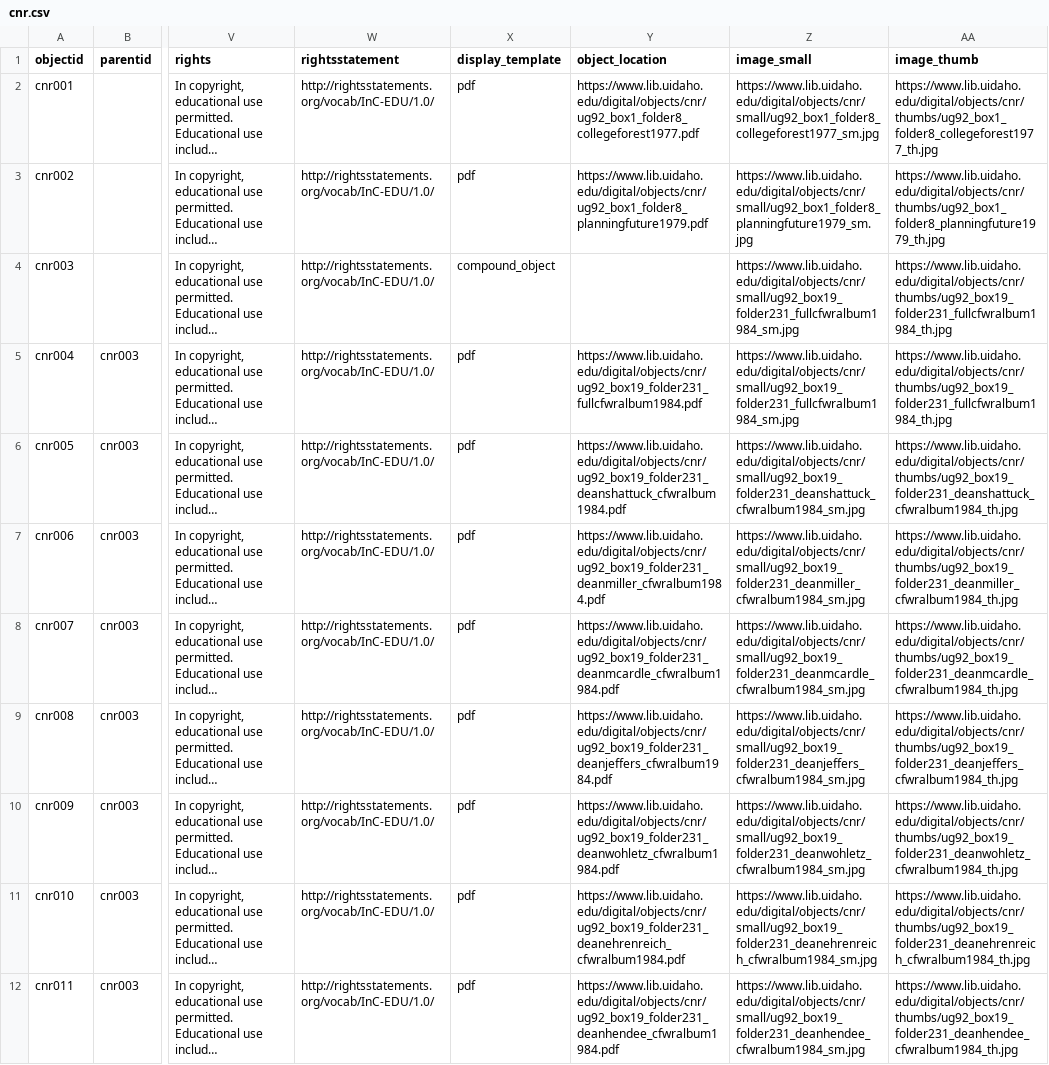
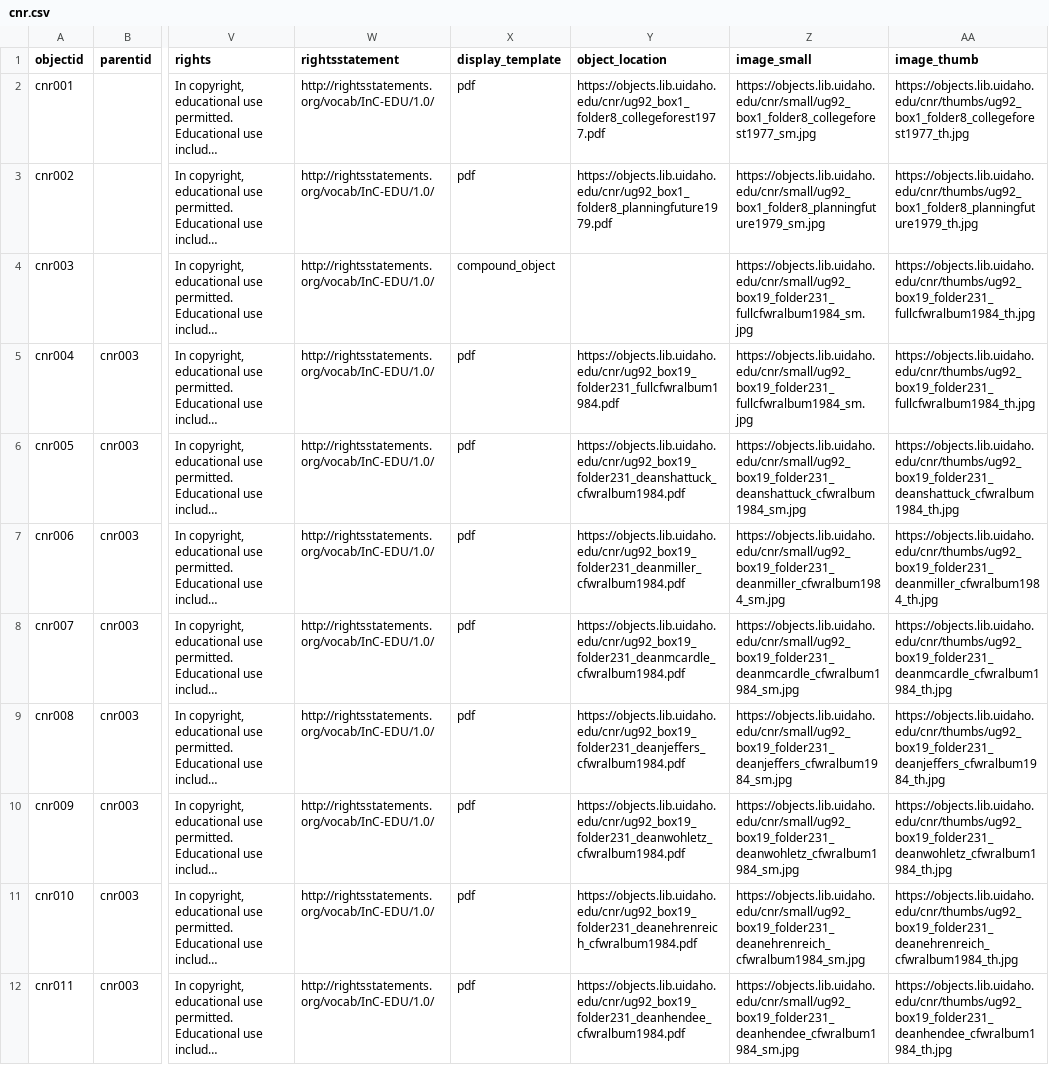
Before and after one commit to uidaholib/digital-collections-template-cb-csv, a CSV file: _data/cnr.csv, drawn as a sheet; only a part is shown, gaps mark what is left out; long unchanged cells end in …; the diff covers the shown part only; the diff names each change by its address in the sheet, - before the commit and + after, or states it on an @@ line.

Commit message:
moved items to libobjects and redirected CSV

```diff
--- a/_data/cnr.csv
+++ b/_data/cnr.csv
-Y2 (object_location): https://www.lib.uidaho.edu/digital/objects/cnr/ug92_box1_folder8_collegeforest1977.pdf
+Y2 (object_location): https://objects.lib.uidaho.edu/cnr/ug92_box1_folder8_collegeforest1977.pdf
-Z2 (image_small): https://www.lib.uidaho.edu/digital/objects/cnr/small/ug92_box1_folder8_collegeforest1977_sm.jpg
+Z2 (image_small): https://objects.lib.uidaho.edu/cnr/small/ug92_box1_folder8_collegeforest1977_sm.jpg
-AA2 (image_thumb): https://www.lib.uidaho.edu/digital/objects/cnr/thumbs/ug92_box1_folder8_collegeforest1977_th.jpg
+AA2 (image_thumb): https://objects.lib.uidaho.edu/cnr/thumbs/ug92_box1_folder8_collegeforest1977_th.jpg
-Y3 (object_location): https://www.lib.uidaho.edu/digital/objects/cnr/ug92_box1_folder8_planningfuture1979.pdf
+Y3 (object_location): https://objects.lib.uidaho.edu/cnr/ug92_box1_folder8_planningfuture1979.pdf
-Z3 (image_small): https://www.lib.uidaho.edu/digital/objects/cnr/small/ug92_box1_folder8_planningfuture1979_sm.jpg
+Z3 (image_small): https://objects.lib.uidaho.edu/cnr/small/ug92_box1_folder8_planningfuture1979_sm.jpg
-AA3 (image_thumb): https://www.lib.uidaho.edu/digital/objects/cnr/thumbs/ug92_box1_folder8_planningfuture1979_th.jpg
+AA3 (image_thumb): https://objects.lib.uidaho.edu/cnr/thumbs/ug92_box1_folder8_planningfuture1979_th.jpg
-Z4:Z5 (image_small): https://www.lib.uidaho.edu/digital/objects/cnr/small/ug92_box19_folder231_fullcfwralbum1984_sm.jpg
+Z4:Z5 (image_small): https://objects.lib.uidaho.edu/cnr/small/ug92_box19_folder231_fullcfwralbum1984_sm.jpg
-AA4:AA5 (image_thumb): https://www.lib.uidaho.edu/digital/objects/cnr/thumbs/ug92_box19_folder231_fullcfwralbum1984_th.jpg
+AA4:AA5 (image_thumb): https://objects.lib.uidaho.edu/cnr/thumbs/ug92_box19_folder231_fullcfwralbum1984_th.jpg
-Y5 (object_location): https://www.lib.uidaho.edu/digital/objects/cnr/ug92_box19_folder231_fullcfwralbum1984.pdf
+Y5 (object_location): https://objects.lib.uidaho.edu/cnr/ug92_box19_folder231_fullcfwralbum1984.pdf
-Y6 (object_location): https://www.lib.uidaho.edu/digital/objects/cnr/ug92_box19_folder231_deanshattuck_cfwralbum1984.pdf
+Y6 (object_location): https://objects.lib.uidaho.edu/cnr/ug92_box19_folder231_deanshattuck_cfwralbum1984.pdf
-Z6 (image_small): https://www.lib.uidaho.edu/digital/objects/cnr/small/ug92_box19_folder231_deanshattuck_cfwralbum1984_sm.jpg
+Z6 (image_small): https://objects.lib.uidaho.edu/cnr/small/ug92_box19_folder231_deanshattuck_cfwralbum1984_sm.jpg
-AA6 (image_thumb): https://www.lib.uidaho.edu/digital/objects/cnr/thumbs/ug92_box19_folder231_deanshattuck_cfwralbum1984_th.jpg
+AA6 (image_thumb): https://objects.lib.uidaho.edu/cnr/thumbs/ug92_box19_folder231_deanshattuck_cfwralbum1984_th.jpg
-Y7 (object_location): https://www.lib.uidaho.edu/digital/objects/cnr/ug92_box19_folder231_deanmiller_cfwralbum1984.pdf
+Y7 (object_location): https://objects.lib.uidaho.edu/cnr/ug92_box19_folder231_deanmiller_cfwralbum1984.pdf
-Z7 (image_small): https://www.lib.uidaho.edu/digital/objects/cnr/small/ug92_box19_folder231_deanmiller_cfwralbum1984_sm.jpg
+Z7 (image_small): https://objects.lib.uidaho.edu/cnr/small/ug92_box19_folder231_deanmiller_cfwralbum1984_sm.jpg
-AA7 (image_thumb): https://www.lib.uidaho.edu/digital/objects/cnr/thumbs/ug92_box19_folder231_deanmiller_cfwralbum1984_th.jpg
+AA7 (image_thumb): https://objects.lib.uidaho.edu/cnr/thumbs/ug92_box19_folder231_deanmiller_cfwralbum1984_th.jpg
-Y8 (object_location): https://www.lib.uidaho.edu/digital/objects/cnr/ug92_box19_folder231_deanmcardle_cfwralbum1984.pdf
+Y8 (object_location): https://objects.lib.uidaho.edu/cnr/ug92_box19_folder231_deanmcardle_cfwralbum1984.pdf
-Z8 (image_small): https://www.lib.uidaho.edu/digital/objects/cnr/small/ug92_box19_folder231_deanmcardle_cfwralbum1984_sm.jpg
+Z8 (image_small): https://objects.lib.uidaho.edu/cnr/small/ug92_box19_folder231_deanmcardle_cfwralbum1984_sm.jpg
-AA8 (image_thumb): https://www.lib.uidaho.edu/digital/objects/cnr/thumbs/ug92_box19_folder231_deanmcardle_cfwralbum1984_th.jpg
+AA8 (image_thumb): https://objects.lib.uidaho.edu/cnr/thumbs/ug92_box19_folder231_deanmcardle_cfwralbum1984_th.jpg
-Y9 (object_location): https://www.lib.uidaho.edu/digital/objects/cnr/ug92_box19_folder231_deanjeffers_cfwralbum1984.pdf
+Y9 (object_location): https://objects.lib.uidaho.edu/cnr/ug92_box19_folder231_deanjeffers_cfwralbum1984.pdf
-Z9 (image_small): https://www.lib.uidaho.edu/digital/objects/cnr/small/ug92_box19_folder231_deanjeffers_cfwralbum1984_sm.jpg
+Z9 (image_small): https://objects.lib.uidaho.edu/cnr/small/ug92_box19_folder231_deanjeffers_cfwralbum1984_sm.jpg
-AA9 (image_thumb): https://www.lib.uidaho.edu/digital/objects/cnr/thumbs/ug92_box19_folder231_deanjeffers_cfwralbum1984_th.jpg
+AA9 (image_thumb): https://objects.lib.uidaho.edu/cnr/thumbs/ug92_box19_folder231_deanjeffers_cfwralbum1984_th.jpg
-Y10 (object_location): https://www.lib.uidaho.edu/digital/objects/cnr/ug92_box19_folder231_deanwohletz_cfwralbum1984.pdf
+Y10 (object_location): https://objects.lib.uidaho.edu/cnr/ug92_box19_folder231_deanwohletz_cfwralbum1984.pdf
-Z10 (image_small): https://www.lib.uidaho.edu/digital/objects/cnr/small/ug92_box19_folder231_deanwohletz_cfwralbum1984_sm.jpg
+Z10 (image_small): https://objects.lib.uidaho.edu/cnr/small/ug92_box19_folder231_deanwohletz_cfwralbum1984_sm.jpg
-AA10 (image_thumb): https://www.lib.uidaho.edu/digital/objects/cnr/thumbs/ug92_box19_folder231_deanwohletz_cfwralbum1984_th.jpg
+AA10 (image_thumb): https://objects.lib.uidaho.edu/cnr/thumbs/ug92_box19_folder231_deanwohletz_cfwralbum1984_th.jpg
-Y11 (object_location): https://www.lib.uidaho.edu/digital/objects/cnr/ug92_box19_folder231_deanehrenreich_cfwralbum1984.pdf
+Y11 (object_location): https://objects.lib.uidaho.edu/cnr/ug92_box19_folder231_deanehrenreich_cfwralbum1984.pdf
-Z11 (image_small): https://www.lib.uidaho.edu/digital/objects/cnr/small/ug92_box19_folder231_deanehrenreich_cfwralbum1984_sm.jpg
+Z11 (image_small): https://objects.lib.uidaho.edu/cnr/small/ug92_box19_folder231_deanehrenreich_cfwralbum1984_sm.jpg
-AA11 (image_thumb): https://www.lib.uidaho.edu/digital/objects/cnr/thumbs/ug92_box19_folder231_deanehrenreich_cfwralbum1984_th.jpg
+AA11 (image_thumb): https://objects.lib.uidaho.edu/cnr/thumbs/ug92_box19_folder231_deanehrenreich_cfwralbum1984_th.jpg
-Y12 (object_location): https://www.lib.uidaho.edu/digital/objects/cnr/ug92_box19_folder231_deanhendee_cfwralbum1984.pdf
+Y12 (object_location): https://objects.lib.uidaho.edu/cnr/ug92_box19_folder231_deanhendee_cfwralbum1984.pdf
-Z12 (image_small): https://www.lib.uidaho.edu/digital/objects/cnr/small/ug92_box19_folder231_deanhendee_cfwralbum1984_sm.jpg
+Z12 (image_small): https://objects.lib.uidaho.edu/cnr/small/ug92_box19_folder231_deanhendee_cfwralbum1984_sm.jpg
-AA12 (image_thumb): https://www.lib.uidaho.edu/digital/objects/cnr/thumbs/ug92_box19_folder231_deanhendee_cfwralbum1984_th.jpg
+AA12 (image_thumb): https://objects.lib.uidaho.edu/cnr/thumbs/ug92_box19_folder231_deanhendee_cfwralbum1984_th.jpg
```
Also changed, not shown: 145 edited cells elsewhere in this file.
